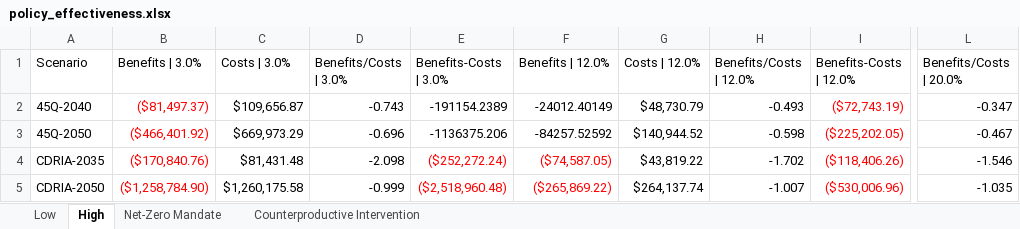
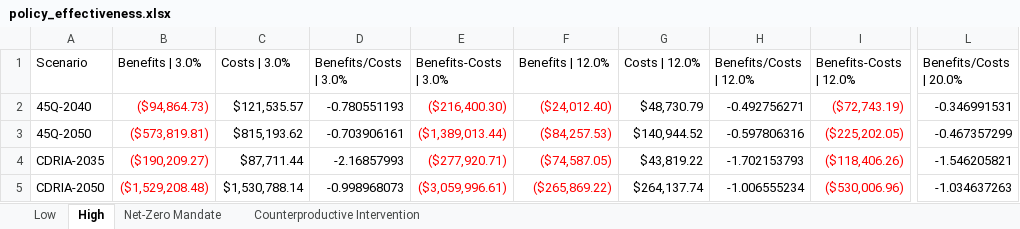
Before and after one commit to PEESEgroup/GCAM-CDR-policy, an Excel workbook: data/data_analysis/policy_effectiveness.xlsx, sheet High, drawn as a sheet; only a part is shown, gaps mark what is left out; values as stored, in another font and other column widths than the file's, no borders; conditional formats not drawn; the diff covers the shown part only; the diff names each change by its address in the sheet, - before the commit and + after, or states it on an @@ line.

```diff
--- a/data/data_analysis/policy_effectiveness.xlsx (sheet High)
+++ b/data/data_analysis/policy_effectiveness.xlsx (sheet High)
-B2 (Benefits | 3.0%): ($81,497.37)
+B2 (Benefits | 3.0%): ($94,864.73)
-C2 (Costs | 3.0%): $109,656.87
+C2 (Costs | 3.0%): $121,535.57
-D2 (Benefits/Costs | 3.0%): -0.743
+D2 (Benefits/Costs | 3.0%): -0.780551193
-E2 (Benefits-Costs | 3.0%): -191154.2389
+E2 (Benefits-Costs | 3.0%): ($216,400.30)
-E2:F3 text colour: black
+E2:F3 text colour: #FF0000
-F2 (Benefits | 12.0%): -24012.40149
+F2 (Benefits | 12.0%): ($24,012.40)
-H2 (Benefits/Costs | 12.0%): -0.493
+H2 (Benefits/Costs | 12.0%): -0.492756271
-L2 (Benefits/Costs | 20.0%): -0.347
+L2 (Benefits/Costs | 20.0%): -0.346991531
-B3 (Benefits | 3.0%): ($466,401.92)
+B3 (Benefits | 3.0%): ($573,819.81)
-C3 (Costs | 3.0%): $669,973.29
+C3 (Costs | 3.0%): $815,193.62
-D3 (Benefits/Costs | 3.0%): -0.696
+D3 (Benefits/Costs | 3.0%): -0.703906161
-E3 (Benefits-Costs | 3.0%): -1136375.206
+E3 (Benefits-Costs | 3.0%): ($1,389,013.44)
-F3 (Benefits | 12.0%): -84257.52592
+F3 (Benefits | 12.0%): ($84,257.53)
-H3 (Benefits/Costs | 12.0%): -0.598
+H3 (Benefits/Costs | 12.0%): -0.597806316
-L3 (Benefits/Costs | 20.0%): -0.467
+L3 (Benefits/Costs | 20.0%): -0.467357299
-B4 (Benefits | 3.0%): ($170,840.76)
+B4 (Benefits | 3.0%): ($190,209.27)
-C4 (Costs | 3.0%): $81,431.48
+C4 (Costs | 3.0%): $87,711.44
-D4 (Benefits/Costs | 3.0%): -2.098
+D4 (Benefits/Costs | 3.0%): -2.16857993
-E4 (Benefits-Costs | 3.0%): ($252,272.24)
+E4 (Benefits-Costs | 3.0%): ($277,920.71)
-H4 (Benefits/Costs | 12.0%): -1.702
+H4 (Benefits/Costs | 12.0%): -1.702153793
-L4 (Benefits/Costs | 20.0%): -1.546
+L4 (Benefits/Costs | 20.0%): -1.546205821
-B5 (Benefits | 3.0%): ($1,258,784.90)
+B5 (Benefits | 3.0%): ($1,529,208.48)
-C5 (Costs | 3.0%): $1,260,175.58
+C5 (Costs | 3.0%): $1,530,788.14
-D5 (Benefits/Costs | 3.0%): -0.999
+D5 (Benefits/Costs | 3.0%): -0.998968073
-E5 (Benefits-Costs | 3.0%): ($2,518,960.48)
+E5 (Benefits-Costs | 3.0%): ($3,059,996.61)
-H5 (Benefits/Costs | 12.0%): -1.007
+H5 (Benefits/Costs | 12.0%): -1.006555234
-L5 (Benefits/Costs | 20.0%): -1.035
+L5 (Benefits/Costs | 20.0%): -1.034637263
```
Also changed, not shown: 81 edited cells and cell formats elsewhere in this sheet, sheet Net-Zero Mandate, sheet Counterproductive Intervention, sheet Low, hidden cells, charts or pictures, 57 other files.
